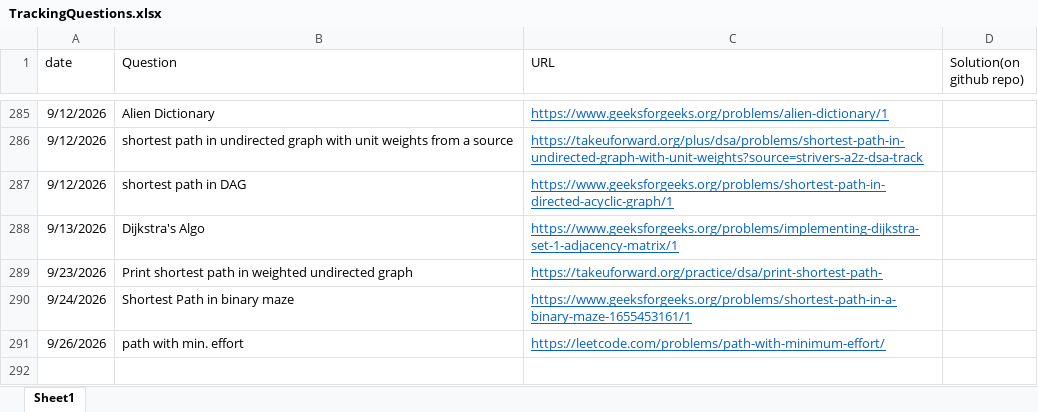
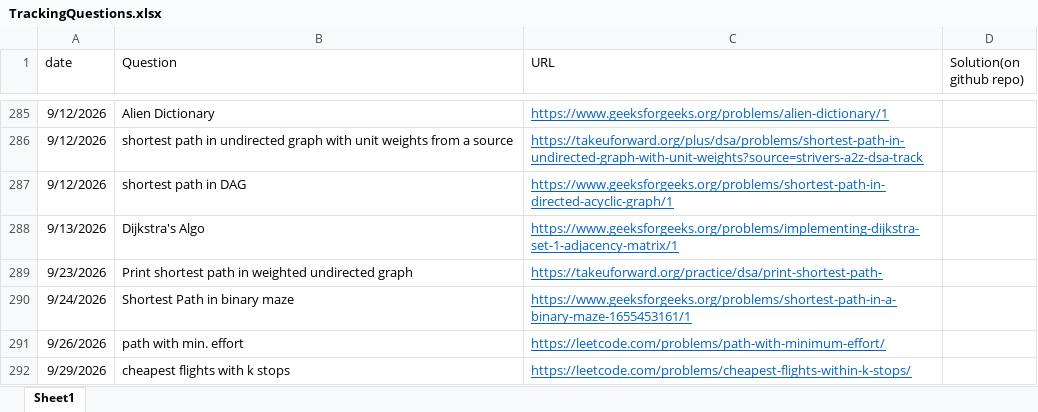
Before and after one commit to gouravsoni9999/DailyCPQuestionsPractise, an Excel workbook: TrackingQuestions.xlsx, sheet Sheet1, drawn as a sheet; only a part is shown, gaps mark what is left out; values as stored, in another font and other column widths than the file's, no borders; the diff names each change by its address in the sheet, - before the commit and + after, or states it on an @@ line.

Commit message:
Problem : cheapest flights within k steps

```diff
--- a/TrackingQuestions.xlsx (sheet Sheet1)
+++ b/TrackingQuestions.xlsx (sheet Sheet1)
+row 292: 9/29/2026 | cheapest flights with k stops | https://leetcode.com/problems/cheapest-flights-within-k-stops/
```
Also changed, not shown: 5 other files.
